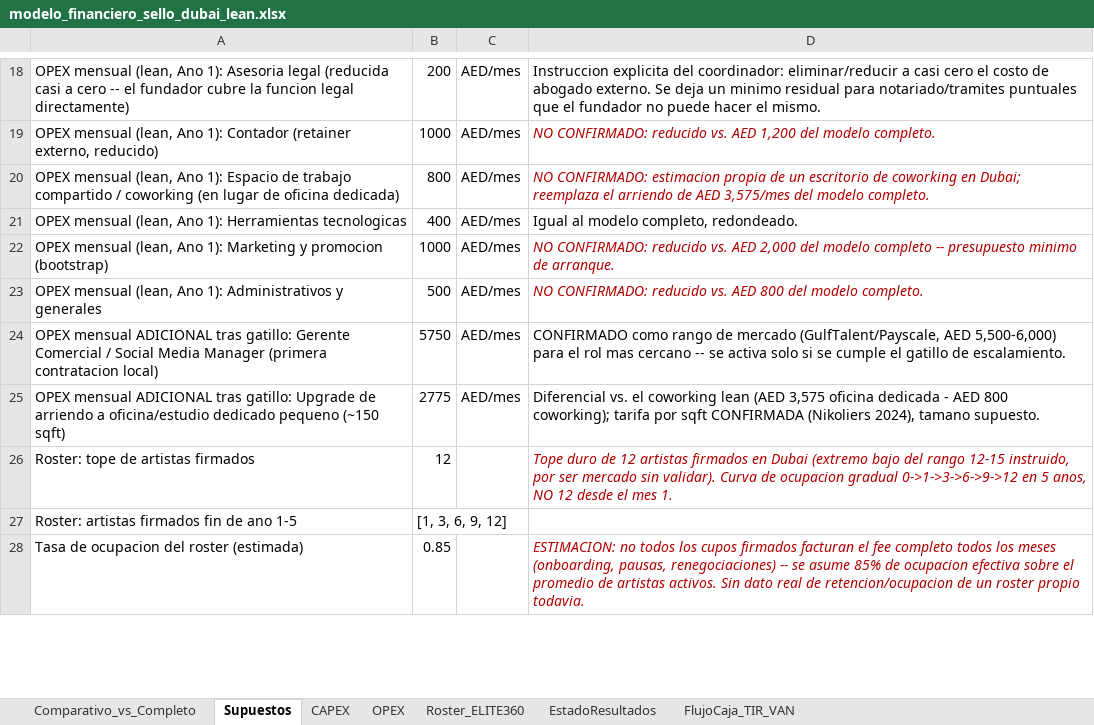
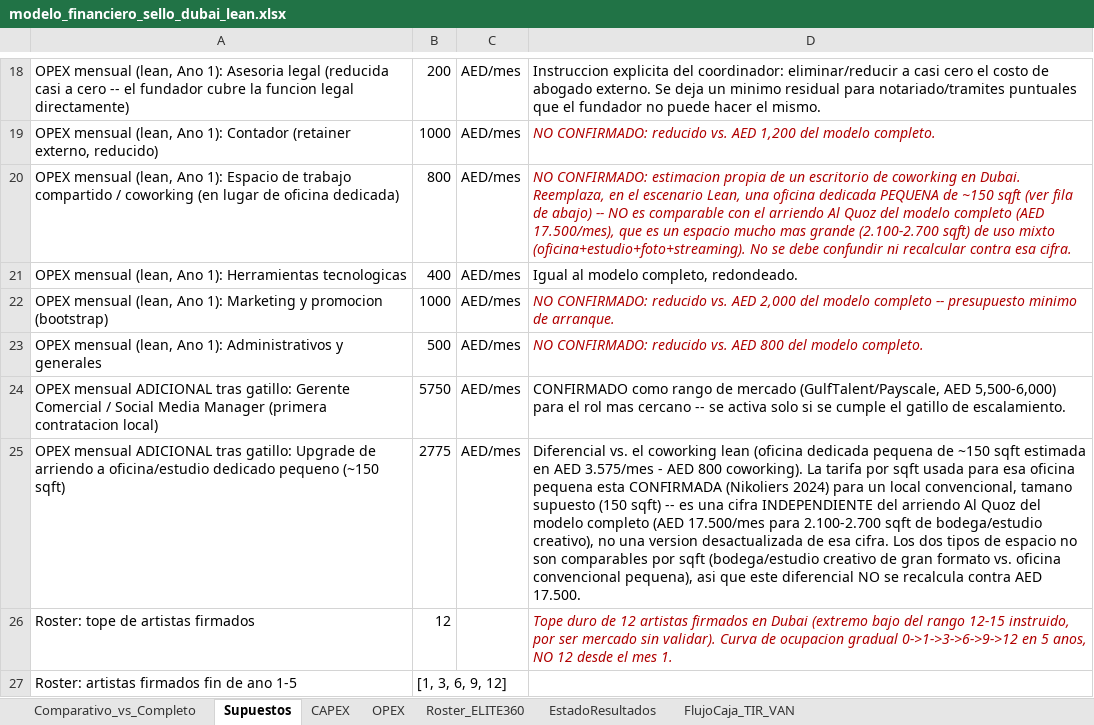
Before and after one commit to joseg09dg-888/immusic-content-engine, an Excel workbook: docs/sello_plan/modelo_financiero_sello_dubai_lean.xlsx, sheet Supuestos, drawn as a sheet; only a part is shown, gaps mark what is left out; the shorter side is filled out with more unchanged rows; values as stored, in another font and other column widths than the file's, no borders; the diff names each change by its address in the sheet, - before the commit and + after, or states it on an @@ line.

```diff
--- a/docs/sello_plan/modelo_financiero_sello_dubai_lean.xlsx (sheet Supuestos)
+++ b/docs/sello_plan/modelo_financiero_sello_dubai_lean.xlsx (sheet Supuestos)
-D20: …coworking en Dubai; reemplaza el arriendo de AED 3,575/mes del modelo completo.
+D20: …coworking en Dubai. Reemplaza, en el escenario Lean, una oficina dedicada PEQUENA de ~150 sqft (ver fila de abajo) -- NO es comparable con el arriendo Al Quoz del modelo completo (AED 17.500/mes), que es un espacio mucho mas grande (2.100-2.700 sqft) de uso mixto (oficina+estudio+foto+streaming). No se debe confundir ni recalcular contra esa cifra.
-D25: …coworking lean (AED 3,575 oficina dedicada - AED 800 coworking); tarifa por sqft CONFIRMADA (Nikoliers 2024), tamano supuesto.
+D25: …coworking lean (oficina dedicada pequena de ~150 sqft estimada en AED 3.575/mes - AED 800 coworking). La tarifa por sqft usada para esa oficina pequena esta CONFIRMADA (Nikoliers 2024) para un local convencional, tamano supuesto (150 sqft) -- es una cifra INDEPENDIENTE del arriendo Al Quoz del modelo completo (AED 17.500/mes para 2.100-2.700 sqft de bodega/estudio creativo), no una version desactualizada de esa cifra. Los dos tipos de espacio no son comparables por sqft (bodega/estudio creativo de gran formato vs. oficina convencional pequena), asi que este diferencial NO se recalcula contra AED 17.500.
```
Also changed, not shown: docs/sello_plan/manual_funciones_im_music.xlsx, docs/sello_plan/matriz_riesgos_im_music.xlsx, 9 other files.
